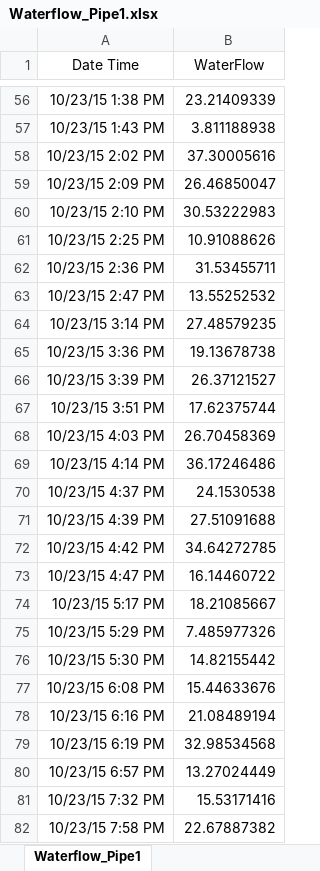
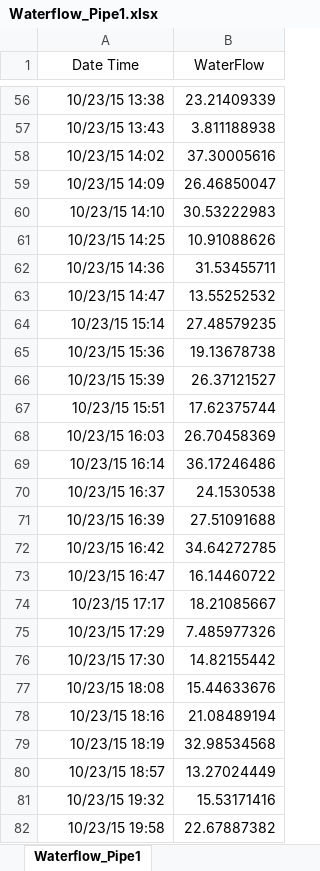
Before and after one commit to okazevedo90/CUNY_GITHUB_submissions, an Excel workbook: DATA624/project_1/Waterflow_Pipe1.xlsx, sheet Waterflow_Pipe1, drawn as a sheet; only a part is shown, gaps mark what is left out; values as stored, in another font and other column widths than the file's, no borders; the diff covers the shown part only; the diff names each change by its address in the sheet, - before the commit and + after, or states it on an @@ line.

```diff
--- a/DATA624/project_1/Waterflow_Pipe1.xlsx (sheet Waterflow_Pipe1)
+++ b/DATA624/project_1/Waterflow_Pipe1.xlsx (sheet Waterflow_Pipe1)
-A56 (Date Time): 10/23/15 1:38 PM
+A56 (Date Time): 10/23/15 13:38
-A57 (Date Time): 10/23/15 1:43 PM
+A57 (Date Time): 10/23/15 13:43
-A58 (Date Time): 10/23/15 2:02 PM
+A58 (Date Time): 10/23/15 14:02
-A59 (Date Time): 10/23/15 2:09 PM
+A59 (Date Time): 10/23/15 14:09
-A60 (Date Time): 10/23/15 2:10 PM
+A60 (Date Time): 10/23/15 14:10
-A61 (Date Time): 10/23/15 2:25 PM
+A61 (Date Time): 10/23/15 14:25
-A62 (Date Time): 10/23/15 2:36 PM
+A62 (Date Time): 10/23/15 14:36
-A63 (Date Time): 10/23/15 2:47 PM
+A63 (Date Time): 10/23/15 14:47
-A64 (Date Time): 10/23/15 3:14 PM
+A64 (Date Time): 10/23/15 15:14
-A65 (Date Time): 10/23/15 3:36 PM
+A65 (Date Time): 10/23/15 15:36
-A66 (Date Time): 10/23/15 3:39 PM
+A66 (Date Time): 10/23/15 15:39
-A67 (Date Time): 10/23/15 3:51 PM
+A67 (Date Time): 10/23/15 15:51
-A68 (Date Time): 10/23/15 4:03 PM
+A68 (Date Time): 10/23/15 16:03
-A69 (Date Time): 10/23/15 4:14 PM
+A69 (Date Time): 10/23/15 16:14
-A70 (Date Time): 10/23/15 4:37 PM
+A70 (Date Time): 10/23/15 16:37
-A71 (Date Time): 10/23/15 4:39 PM
+A71 (Date Time): 10/23/15 16:39
-A72 (Date Time): 10/23/15 4:42 PM
+A72 (Date Time): 10/23/15 16:42
-A73 (Date Time): 10/23/15 4:47 PM
+A73 (Date Time): 10/23/15 16:47
-A74 (Date Time): 10/23/15 5:17 PM
+A74 (Date Time): 10/23/15 17:17
-A75 (Date Time): 10/23/15 5:29 PM
+A75 (Date Time): 10/23/15 17:29
-A76 (Date Time): 10/23/15 5:30 PM
+A76 (Date Time): 10/23/15 17:30
-A77 (Date Time): 10/23/15 6:08 PM
+A77 (Date Time): 10/23/15 18:08
-A78 (Date Time): 10/23/15 6:16 PM
+A78 (Date Time): 10/23/15 18:16
-A79 (Date Time): 10/23/15 6:19 PM
+A79 (Date Time): 10/23/15 18:19
-A80 (Date Time): 10/23/15 6:57 PM
+A80 (Date Time): 10/23/15 18:57
-A81 (Date Time): 10/23/15 7:32 PM
+A81 (Date Time): 10/23/15 19:32
-A82 (Date Time): 10/23/15 7:58 PM
+A82 (Date Time): 10/23/15 19:58
```
Also changed, not shown: 973 edited cells elsewhere in this sheet, 1 other file.
